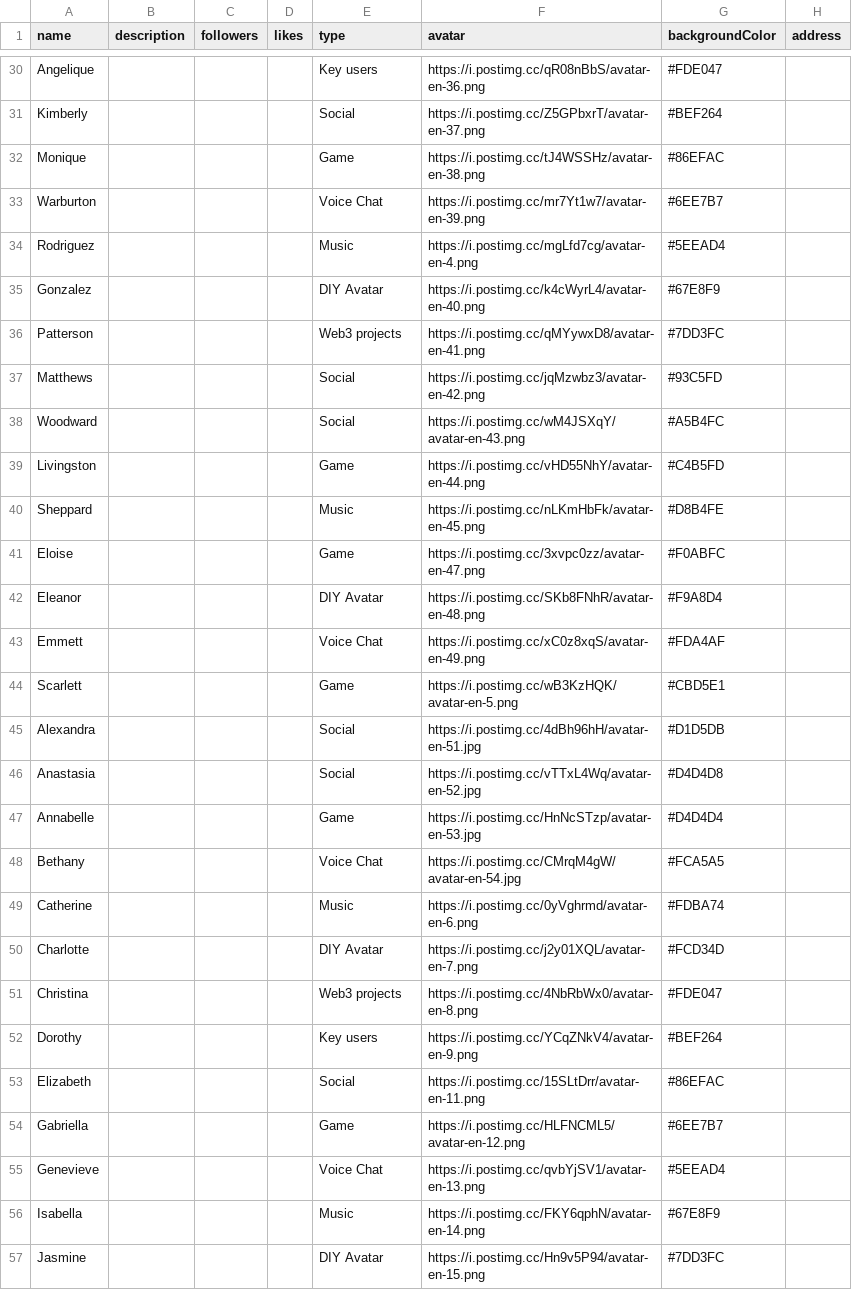
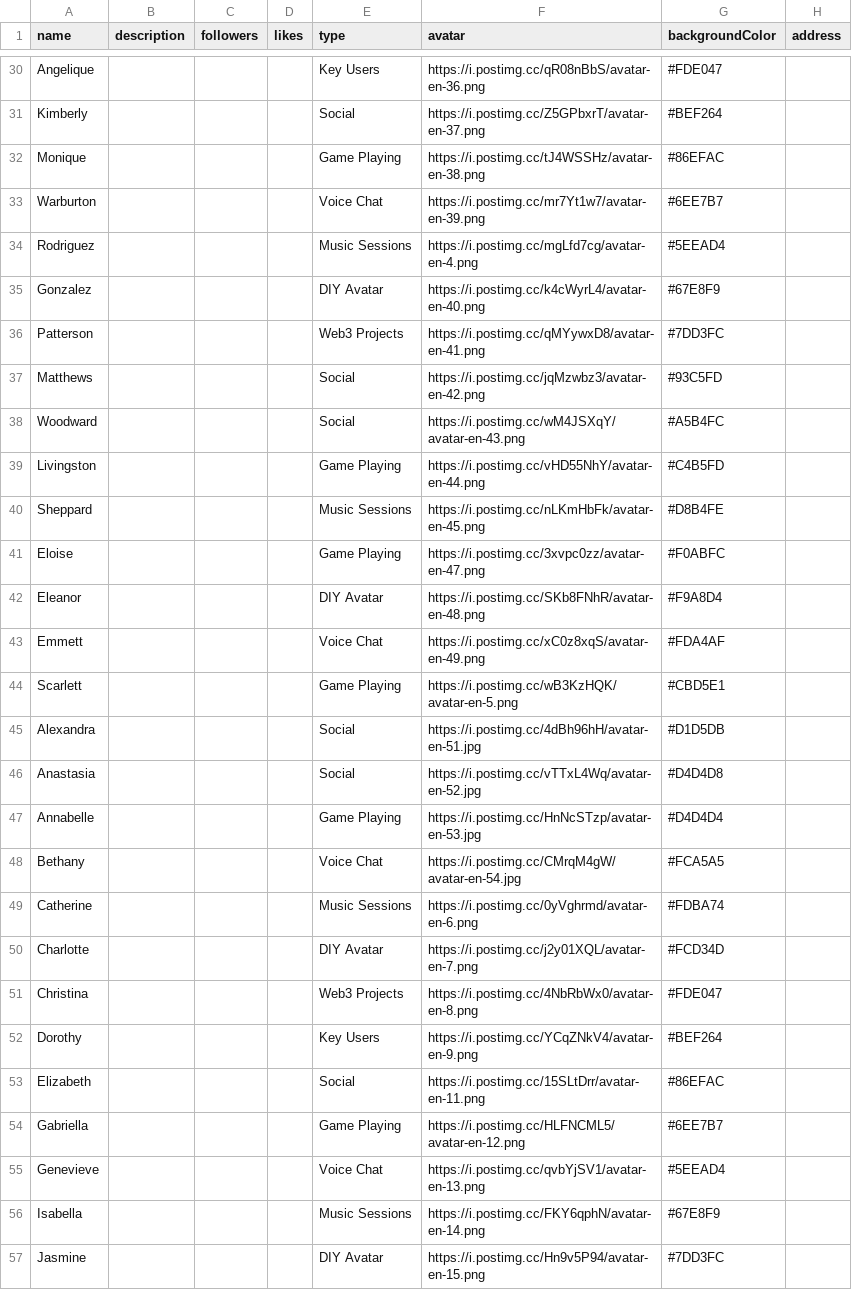
Before and after one commit to roomservice-crypto/web-rooom, a CSV file: scripts/rooms-data.csv, drawn as a sheet; only a part is shown, gaps mark what is left out; the diff covers the shown part only; the diff names each change by its address in the sheet, - before the commit and + after, or states it on an @@ line.

```diff
--- a/scripts/rooms-data.csv
+++ b/scripts/rooms-data.csv
-E30 (type): Key users
+E30 (type): Key Users
-E32 (type): Game
+E32 (type): Game Playing
-E34 (type): Music
+E34 (type): Music Sessions
-E36 (type): Web3 projects
+E36 (type): Web3 Projects
-E39 (type): Game
+E39 (type): Game Playing
-E40 (type): Music
+E40 (type): Music Sessions
-E41 (type): Game
+E41 (type): Game Playing
-E44 (type): Game
+E44 (type): Game Playing
-E47 (type): Game
+E47 (type): Game Playing
-E49 (type): Music
+E49 (type): Music Sessions
-E51 (type): Web3 projects
+E51 (type): Web3 Projects
-E52 (type): Key users
+E52 (type): Key Users
-E54 (type): Game
+E54 (type): Game Playing
-E56 (type): Music
+E56 (type): Music Sessions
```
Also changed, not shown: 36 edited cells elsewhere in this file, 4 other files.
